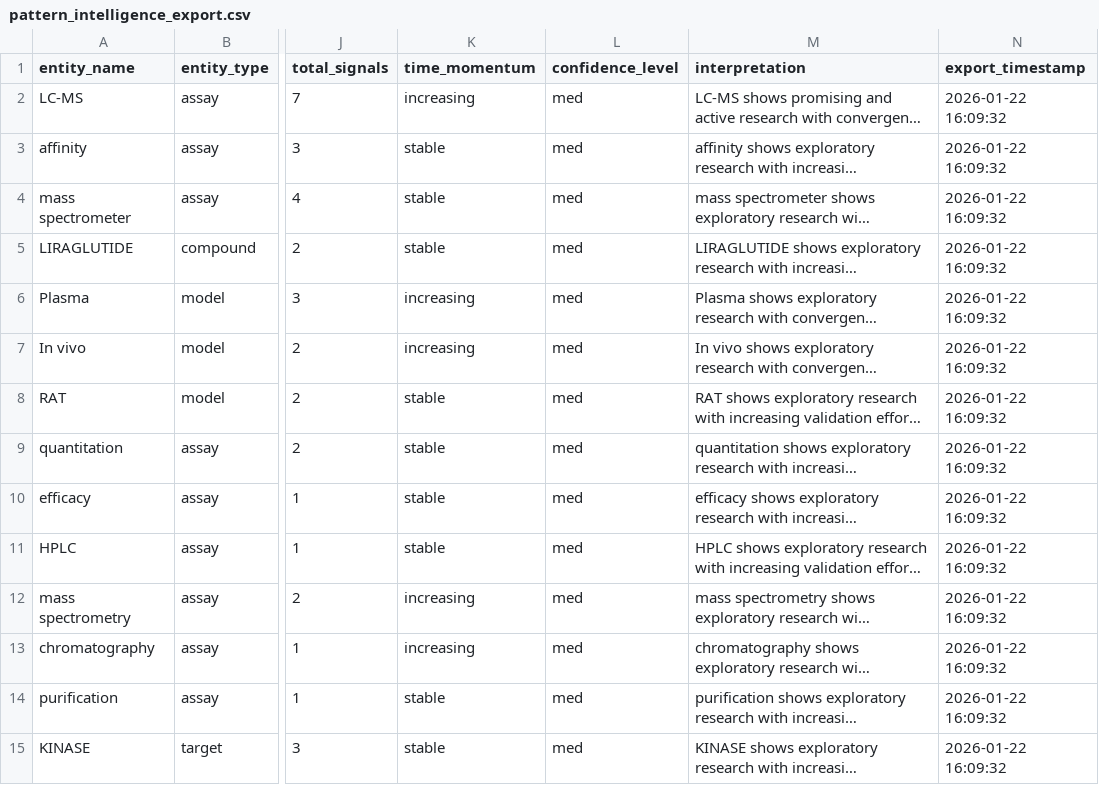
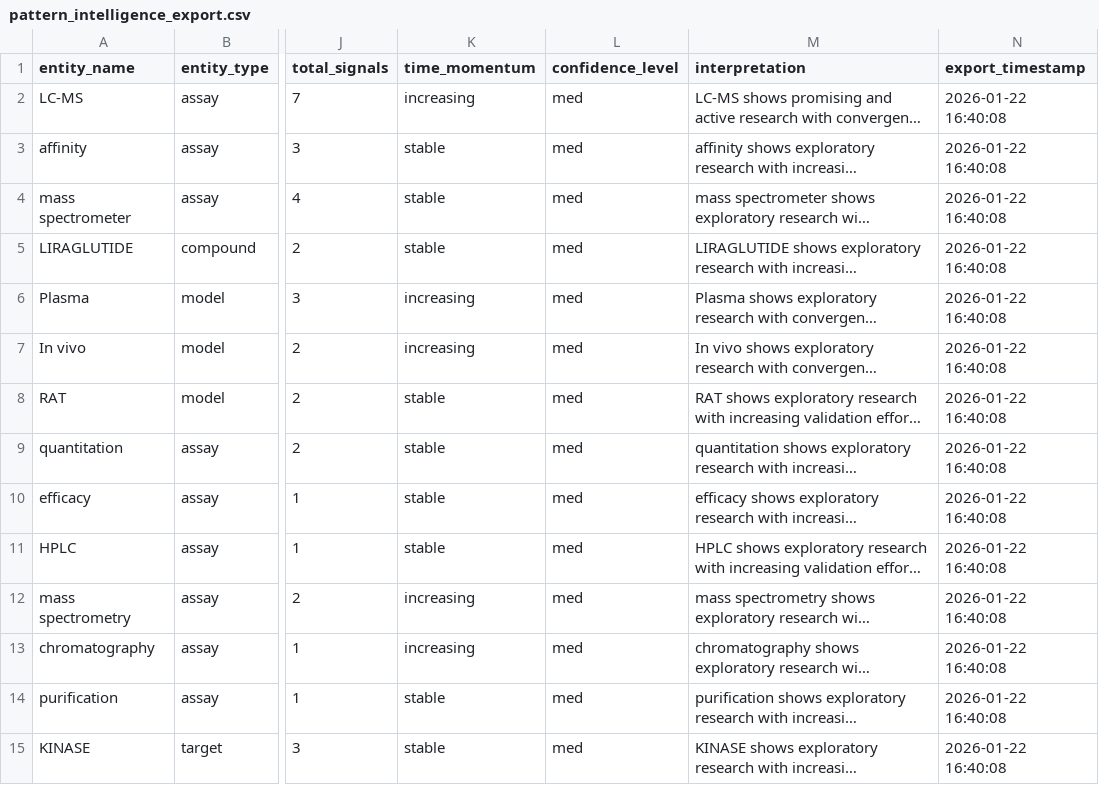
Before and after one commit to Magikmikedaboss/labscraper, a CSV file: output/pattern_intelligence_export.csv, drawn as a sheet; only a part is shown, gaps mark what is left out; long unchanged cells end in …; the diff covers the shown part only; the diff names each change by its address in the sheet, - before the commit and + after, or states it on an @@ line.

```diff
--- a/output/pattern_intelligence_export.csv
+++ b/output/pattern_intelligence_export.csv
-N2:N15 (export_timestamp): 2026-01-22 16:09:32
+N2:N15 (export_timestamp): 2026-01-22 16:40:08
```
Also changed, not shown: 36 edited cells elsewhere in this file, 1 other file.
